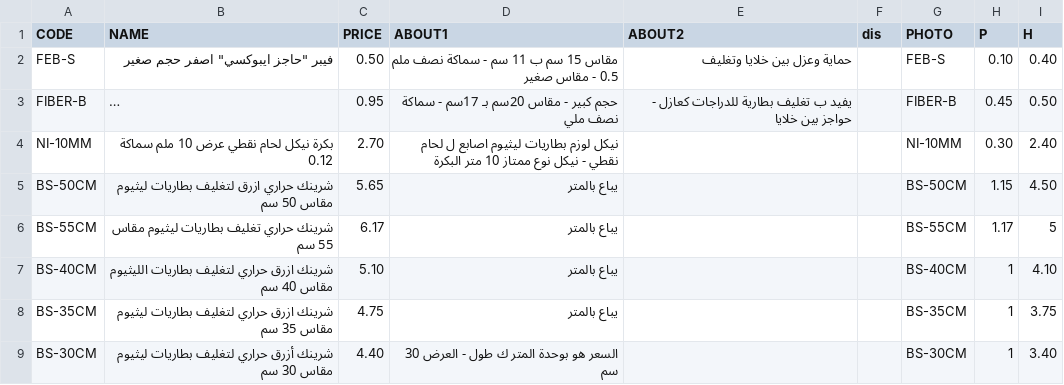
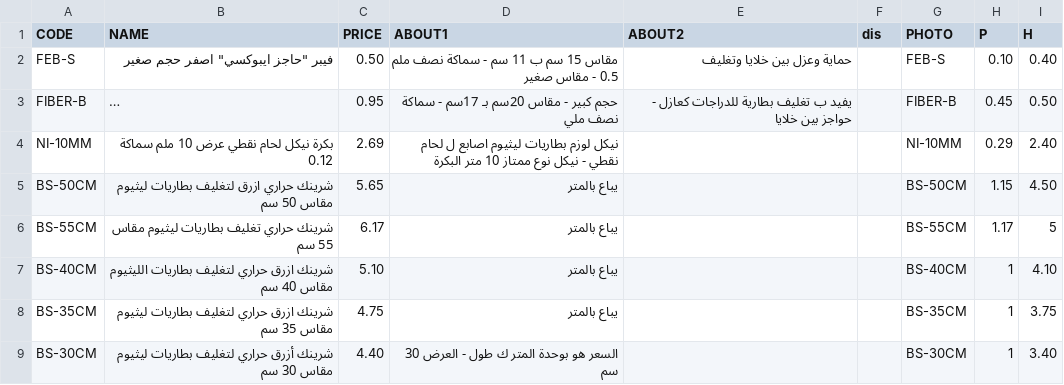
Before and after one commit to website888sy/HJY, a CSV file: data-csv/battery-accessories.csv, drawn as a sheet; long unchanged cells end in …; the diff names each change by its address in the sheet, - before the commit and + after, or states it on an @@ line.

Commit message:
تحديث المنتجات: battery-accessories.csv

```diff
--- a/data-csv/battery-accessories.csv
+++ b/data-csv/battery-accessories.csv
-C4 (PRICE): 2.70
+C4 (PRICE): 2.69
-H4 (P): 0.30
+H4 (P): 0.29
```
